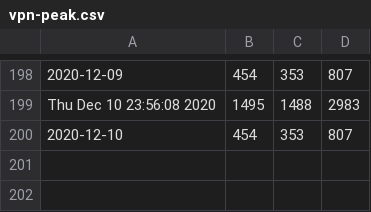
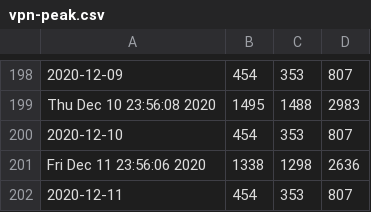
Before and after one commit to DanielKofi/vpn-monitor, a CSV file: vpn-peak.csv, drawn as a sheet; only a part is shown, gaps mark what is left out.

Commit message:
new data added for Fri Dec 11 23:59:01 GMT 2020

```diff
--- a/vpn-peak.csv
+++ b/vpn-peak.csv
@@ -200 +200,3 @@ Thu Dec 10 23:56:08 2020, 1495, 1488, 2983
 2020-12-10, 454, 353, 807
+Fri Dec 11 23:56:06 2020, 1338, 1298, 2636
+2020-12-11, 454, 353, 807
```
Also changed, not shown: asa-peak.csv, man-peak.csv.
